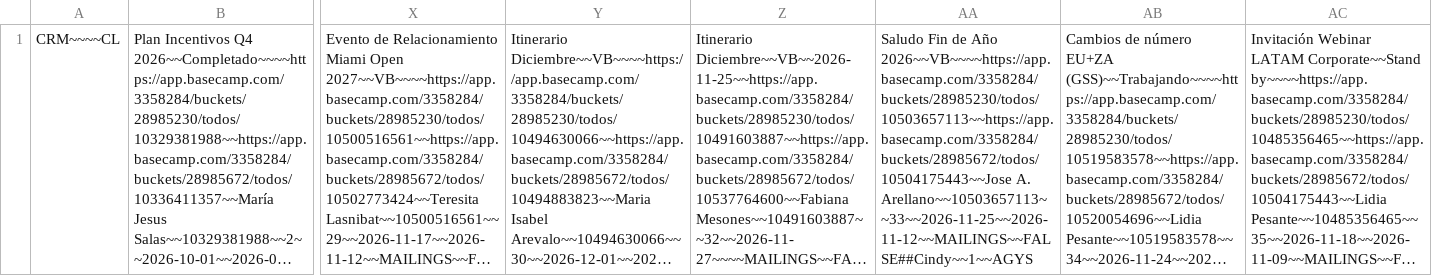
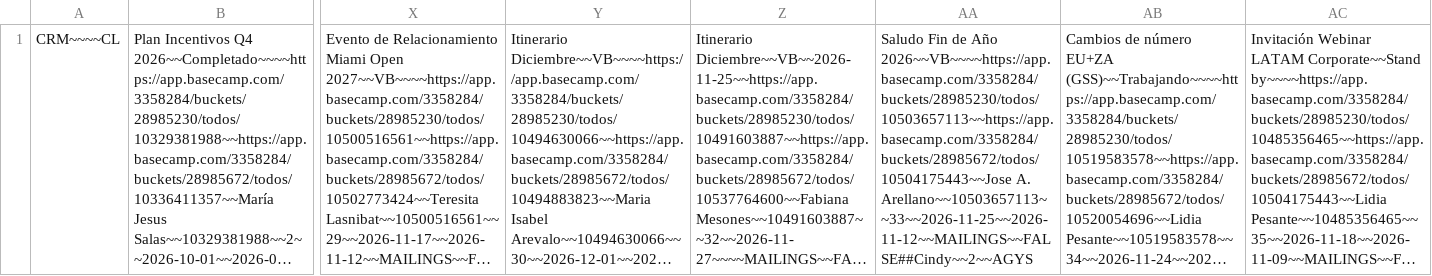
Before and after one commit to diegovalenciagraphene/tareas-crm, a CSV file: tareas.csv, drawn as a sheet; only a part is shown, gaps mark what is left out; long unchanged cells end in …; the diff names each change by its address in the sheet, - before the commit and + after, or states it on an @@ line.

Commit message:
sync tareas

```diff
--- a/tareas.csv
+++ b/tareas.csv
-AA1: …2026~~VB~~~~https://app.basecamp.com/3358284/buckets/28985230/todos/10503657113~~https://app.basecamp.com/3358284/buckets/28985672/todos/10504175443~~Jose A. Arellano~~10503657113~~33~~2026-11-25~~2026-11-12~~MAILINGS~~FALSE##Cindy~~1~~AGYS
+AA1: …2026~~VB~~~~https://app.basecamp.com/3358284/buckets/28985230/todos/10503657113~~https://app.basecamp.com/3358284/buckets/28985672/todos/10504175443~~Jose A. Arellano~~10503657113~~33~~2026-11-25~~2026-11-12~~MAILINGS~~FALSE##Cindy~~2~~AGYS
```
